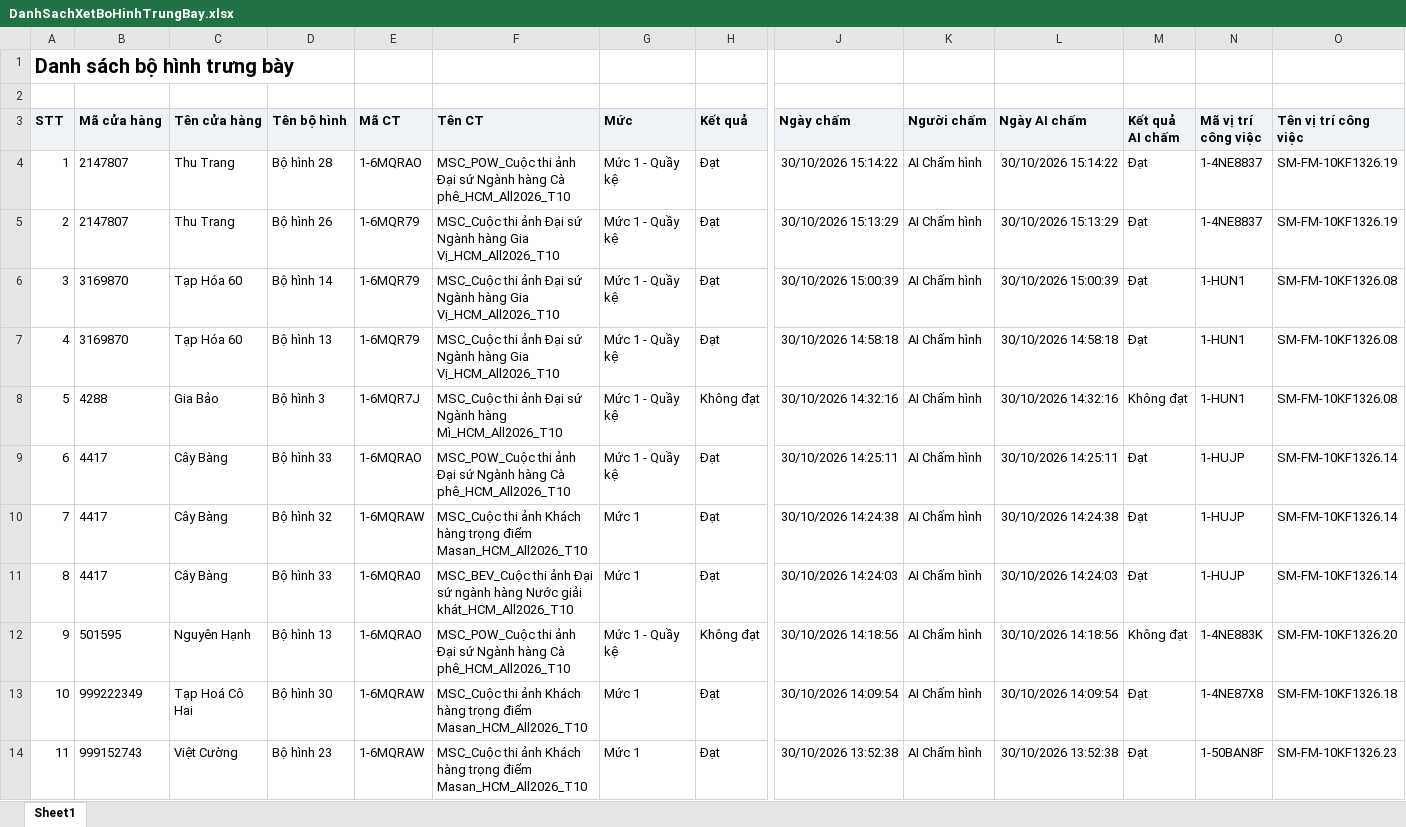
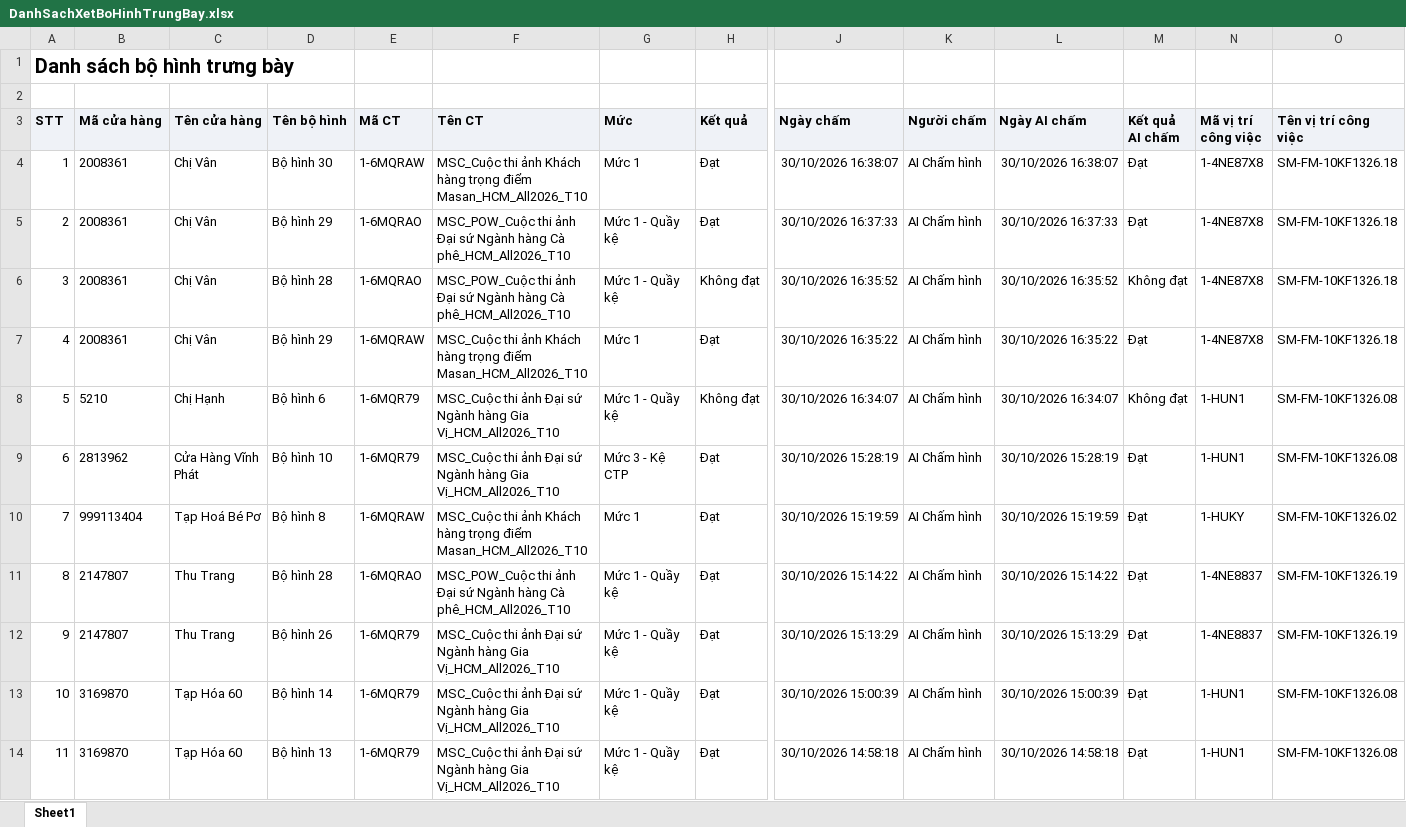
Before and after one commit to Tantt2026/Dashboard-Masan, an Excel workbook: data/Thang10/DanhSachXetBoHinhTrungBay.xlsx, sheet Sheet1, drawn as a sheet; only a part is shown, gaps mark what is left out; the shorter side is filled out with more unchanged rows; values as stored, in another font and other column widths than the file's, no borders; addresses are those after the commit; rows hold the shown columns only; the diff names each change by its address in the sheet, - before the commit and + after, or states it on an @@ line.

```diff
--- a/data/Thang10/DanhSachXetBoHinhTrungBay.xlsx (sheet Sheet1)
+++ b/data/Thang10/DanhSachXetBoHinhTrungBay.xlsx (sheet Sheet1)
+row 4: 1 | 2008361 | Chị Vân | Bộ hình 30 | 1-6MQRAW | MSC_Cuộc thi ảnh Khách hàng trọng điểm Masan_HCM_All2026_T10 | Mức 1 | Đạt | 30/10/2026 16:38:07 | AI Chấm hình | 30/10/2026 16:38:07 | Đạt | 1-4NE87X8 | SM-FM-10KF1326.18
+row 5: 2 | 2008361 | Chị Vân | Bộ hình 29 | 1-6MQRAO | MSC_POW_Cuộc thi ảnh Đại sứ Ngành hàng Cà phê_HCM_All2026_T10 | Mức 1 - Quầy kệ | Đạt | 30/10/2026 16:37:33 | AI Chấm hình | 30/10/2026 16:37:33 | Đạt | 1-4NE87X8 | SM-FM-10KF1326.18
+row 6: 3 | 2008361 | Chị Vân | Bộ hình 28 | 1-6MQRAO | MSC_POW_Cuộc thi ảnh Đại sứ Ngành hàng Cà phê_HCM_All2026_T10 | Mức 1 - Quầy kệ | Không đạt | 30/10/2026 16:35:52 | AI Chấm hình | 30/10/2026 16:35:52 | Không đạt | 1-4NE87X8 | SM-FM-10KF1326.18
+row 7: 4 | 2008361 | Chị Vân | Bộ hình 29 | 1-6MQRAW | MSC_Cuộc thi ảnh Khách hàng trọng điểm Masan_HCM_All2026_T10 | Mức 1 | Đạt | 30/10/2026 16:35:22 | AI Chấm hình | 30/10/2026 16:35:22 | Đạt | 1-4NE87X8 | SM-FM-10KF1326.18
+row 8: 5 | 5210 | Chị Hạnh | Bộ hình 6 | 1-6MQR79 | MSC_Cuộc thi ảnh Đại sứ Ngành hàng Gia Vị_HCM_All2026_T10 | Mức 1 - Quầy kệ | Không đạt | 30/10/2026 16:34:07 | AI Chấm hình | 30/10/2026 16:34:07 | Không đạt | 1-HUN1 | SM-FM-10KF1326.08
+row 9: 6 | 2813962 | Cửa Hàng Vĩnh Phát | Bộ hình 10 | 1-6MQR79 | MSC_Cuộc thi ảnh Đại sứ Ngành hàng Gia Vị_HCM_All2026_T10 | Mức 3 - Kệ CTP | Đạt | 30/10/2026 15:28:19 | AI Chấm hình | 30/10/2026 15:28:19 | Đạt | 1-HUN1 | SM-FM-10KF1326.08
+row 10: 7 | 999113404 | Tạp Hoá Bé Pơ | Bộ hình 8 | 1-6MQRAW | MSC_Cuộc thi ảnh Khách hàng trọng điểm Masan_HCM_All2026_T10 | Mức 1 | Đạt | 30/10/2026 15:19:59 | AI Chấm hình | 30/10/2026 15:19:59 | Đạt | 1-HUKY | SM-FM-10KF1326.02
@@ column A (STT) renumbered from row 11 down @@
```
Also changed, not shown: data/Thang10/DANH_SACH_KET_QUA_CUA_HANG_THAM_GIA_CHUONG_TRINH.xlsx, 3 other files.
